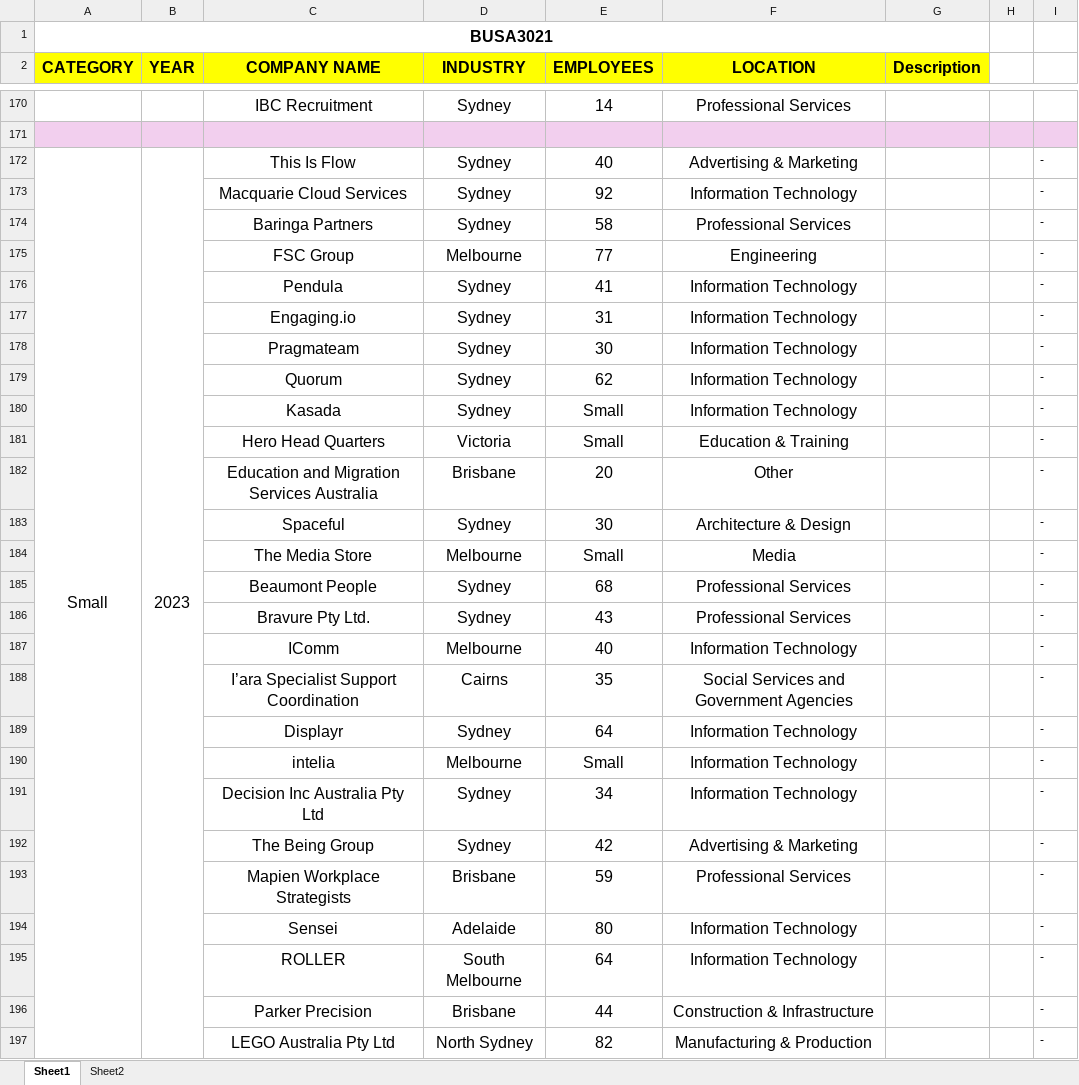
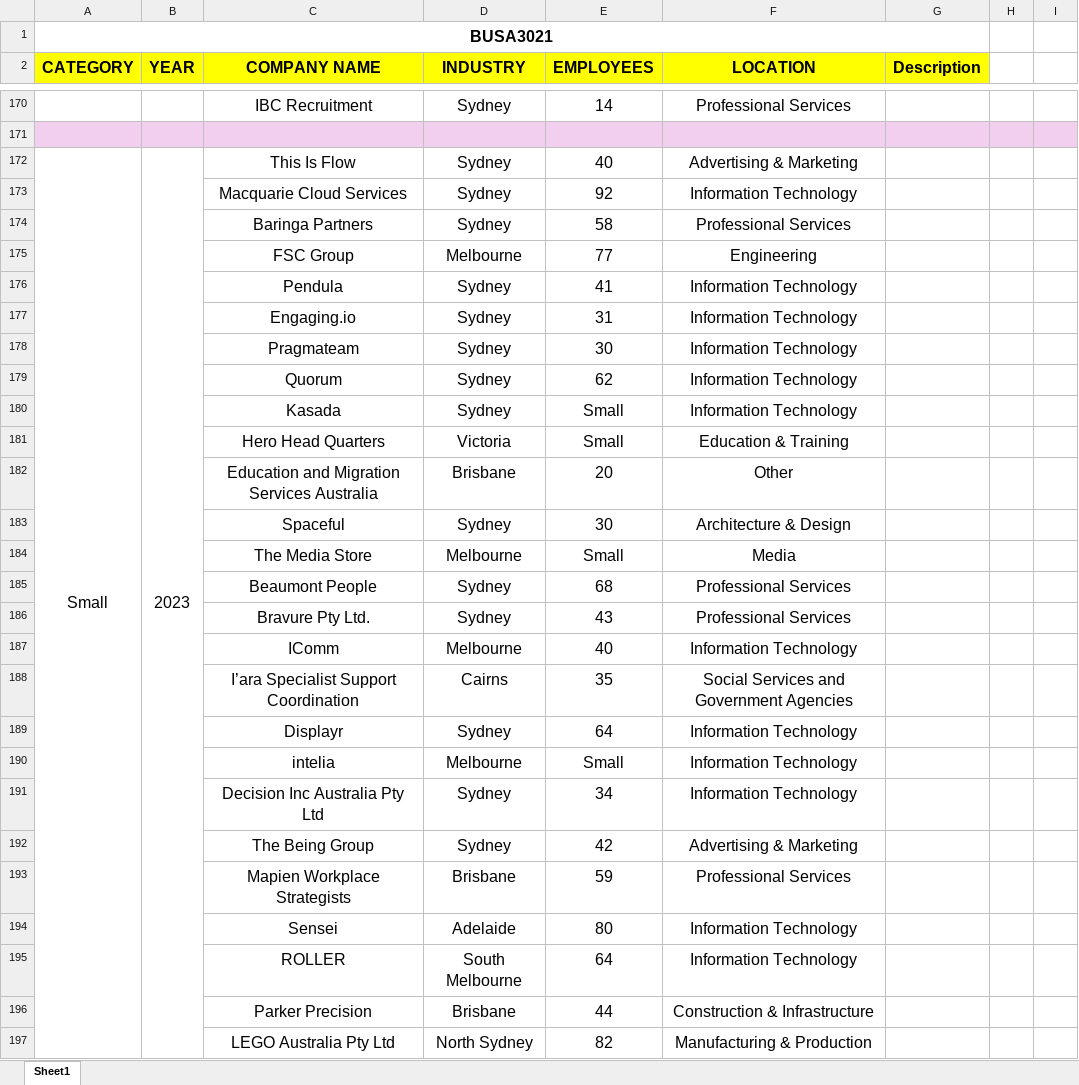
Before and after one commit to GinaPhan/AusJobs, an Excel workbook: busa3021 group project.xlsx, sheet Sheet1, drawn as a sheet; only a part is shown, gaps mark what is left out; values as stored, in another font and other column widths than the file's, no borders; conditional formats not drawn; the diff covers the shown part only; the diff names each change by its address in the sheet, - before the commit and + after, or states it on an @@ line.

```diff
--- a/busa3021 group project.xlsx (sheet Sheet1)
+++ b/busa3021 group project.xlsx (sheet Sheet1)
-sheet tab: Sheet2
-I172:I197: -
+I172:I197: (empty)
```
Also changed, not shown: 160 edited cells and cell formats elsewhere in this sheet, 3 other files.
